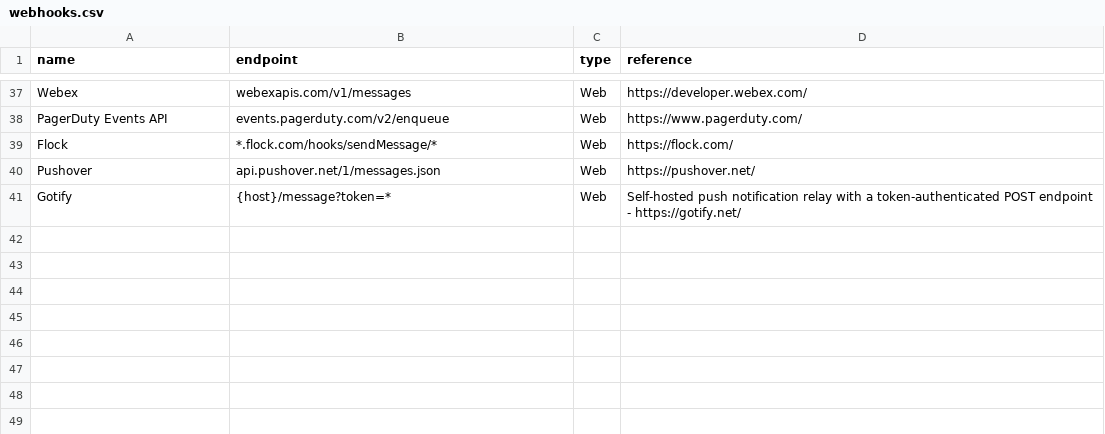
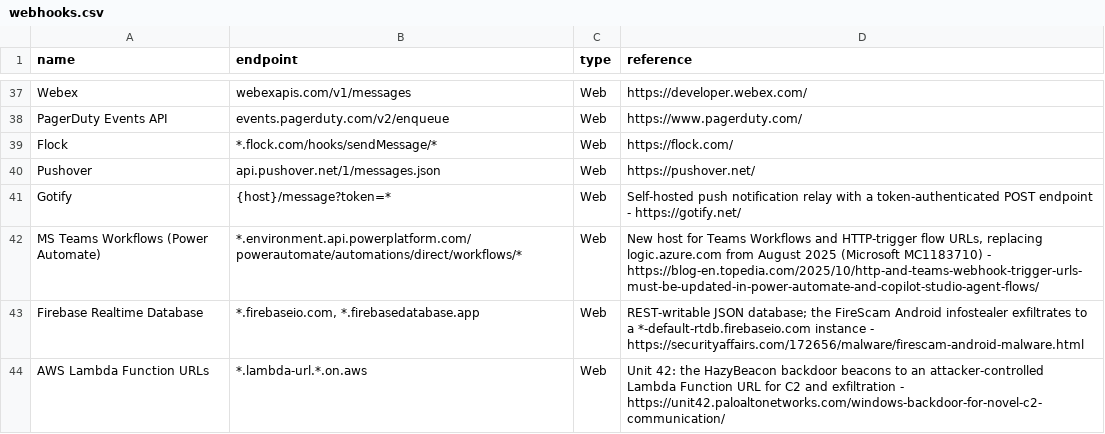
Before and after one commit to LOTWebHooks/LOTWebhooks.github.io, a CSV file: data/webhooks.csv, drawn as a sheet; only a part is shown, gaps mark what is left out.

```diff
--- a/data/webhooks.csv
+++ b/data/webhooks.csv
@@ -41 +41,4 @@ Pushover,api.pushover.net/1/messages.json,Web,https://pushover.net/
 Gotify,{host}/message?token=*,Web,Self-hosted push notification relay with a token-authenticated POST endpoint - https://gotify.net/
+MS Teams Workflows (Power Automate),*.environment.api.powerplatform.com/powerautomate/automations/direct/workflows/*,Web,"New host for Teams Workflows and HTTP-trigger flow URLs, replacing logic.azure.com from August 2025 (Microsoft MC1183710) - https://blog-en.topedia.com/2025/10/http-and-teams-webhook-trigger-urls-must-be-updated-in-power-automate-and-copilot-studio-agent-flows/"
+Firebase Realtime Database,"*.firebaseio.com, *.firebasedatabase.app",Web,REST-writable JSON database; the FireScam Android infostealer exfiltrates to a *-default-rtdb.firebaseio.com instance - https://securityaffairs.com/172656/malware/firescam-android-malware.html
+AWS Lambda Function URLs,*.lambda-url.*.on.aws,Web,Unit 42: the HazyBeacon backdoor beacons to an attacker-controlled Lambda Function URL for C2 and exfiltration - https://unit42.paloaltonetworks.com/windows-backdoor-for-novel-c2-communication/
```
Also changed, not shown: 2 other files.
